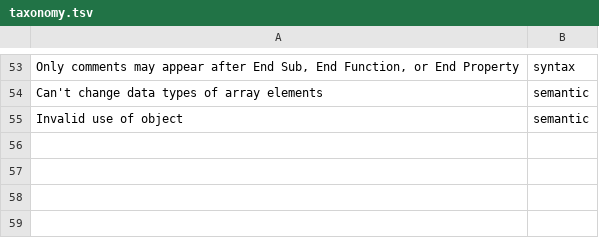
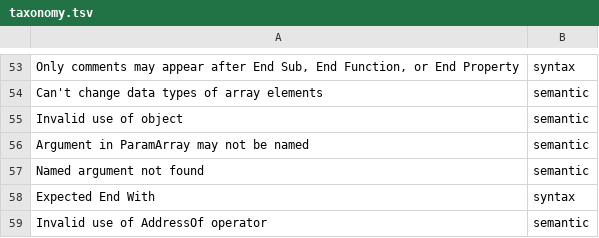
Before and after one commit to bhattumang7/VB6_lsp, a TSV file: tools/oracle-diff/taxonomy.tsv, drawn as a sheet; only a part is shown, gaps mark what is left out; the diff names each change by its address in the sheet, - before the commit and + after, or states it on an @@ line.

Commit message:
parser: built-in function argument rules, nothing joins to a parenthesised group, AddressOf only as a call argument, Call takes brackets or nothing, bracketed statement calls, Case comparison without Is, ReDim bounds required, line numbers only start a line, Type/Enum/Event names take no type character; intrinsic-call answer fixture

```diff
--- a/tools/oracle-diff/taxonomy.tsv
+++ b/tools/oracle-diff/taxonomy.tsv
+row 56: Argument in ParamArray may not be named | semantic
+row 57: Named argument not found | semantic
+row 58: Expected End With | syntax
+row 59: Invalid use of AddressOf operator | semantic
```
Also changed, not shown: 8 other files.
